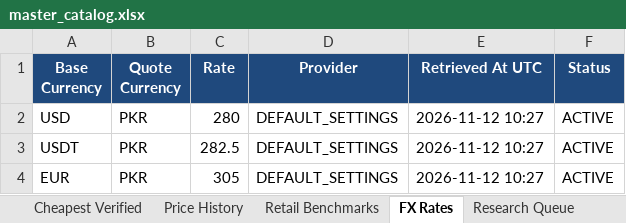
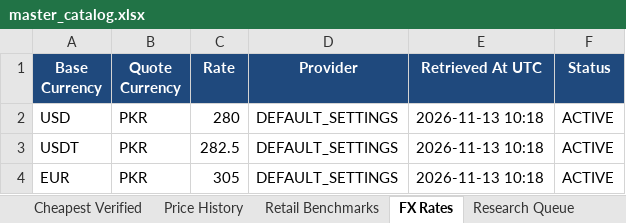
Before and after one commit to m-rehman55/ai-tool-gems-supplier-intelligence, an Excel workbook: master_catalog.xlsx, sheet FX Rates, drawn as a sheet; values as stored, in another font and other column widths than the file's, no borders; the diff names each change by its address in the sheet, - before the commit and + after, or states it on an @@ line.

Commit message:
chore(catalog): automated daily public price sync [skip ci]

```diff
--- a/master_catalog.xlsx (sheet FX Rates)
+++ b/master_catalog.xlsx (sheet FX Rates)
-E2:E4 (Retrieved At UTC): 2026-11-12 10:27
+E2:E4 (Retrieved At UTC): 2026-11-13 10:18
```
Also changed, not shown: sheet README.
